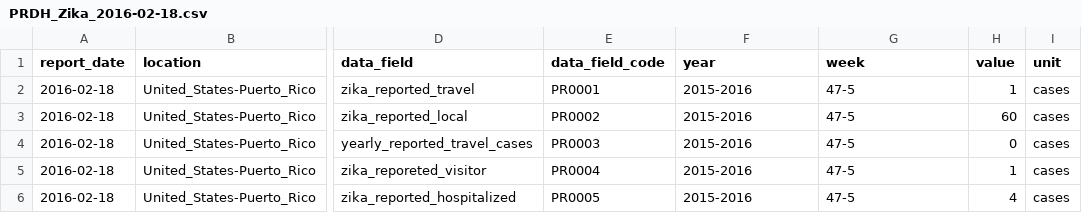
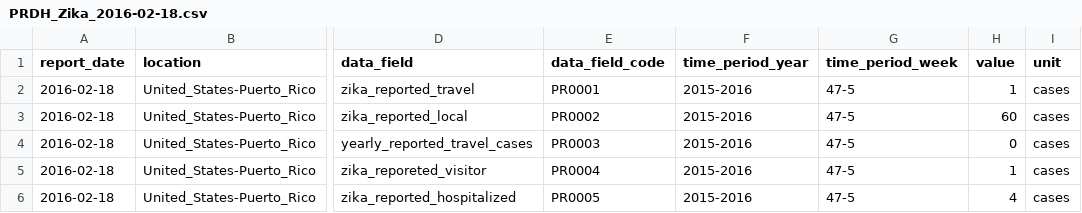
Before and after one commit to UPRRP-ZIKA/zika, a CSV file: Puerto-Rico/PRDH_Arbovirus/data/PRDH_Zika_2016-02-18.csv, drawn as a sheet; only a part is shown, gaps mark what is left out; the diff names each change by its address in the sheet, - before the commit and + after, or states it on an @@ line.

Commit message:
Update PRDH_Zika_2016-02-18.csv

```diff
--- a/Puerto-Rico/PRDH_Arbovirus/data/PRDH_Zika_2016-02-18.csv
+++ b/Puerto-Rico/PRDH_Arbovirus/data/PRDH_Zika_2016-02-18.csv
-F1: year
+F1: time_period_year
-G1: week
+G1: time_period_week
```
